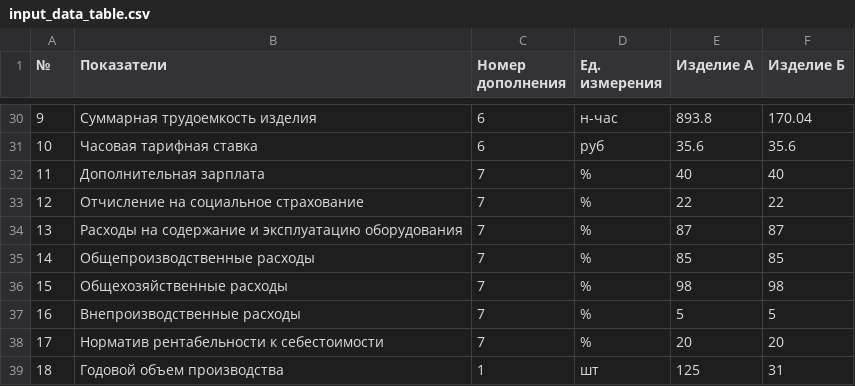
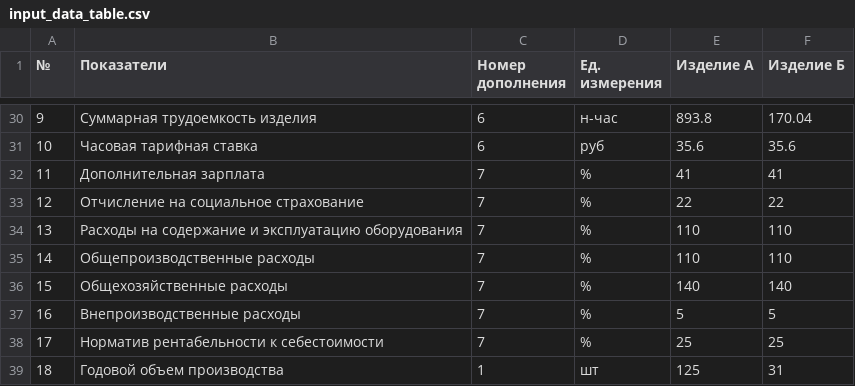
Before and after one commit to CheetoS101918/course, a CSV file: task1/input_data_table.csv, drawn as a sheet; only a part is shown, gaps mark what is left out.

```diff
--- a/task1/input_data_table.csv
+++ b/task1/input_data_table.csv
@@ -31,9 +31,9 @@
 10;Часовая тарифная ставка;6;руб;35.6;35.6
-11;Дополнительная зарплата;7;%;40;40
+11;Дополнительная зарплата;7;%;41;41
 12;Отчисление на социальное страхование;7;%;22;22
-13;Расходы на содержание и эксплуатацию оборудования;7;%;87;87
-14;Общепроизводственные расходы;7;%;85;85
-15;Общехозяйственные расходы;7;%;98;98
+13;Расходы на содержание и эксплуатацию оборудования;7;%;110;110
+14;Общепроизводственные расходы;7;%;110;110
+15;Общехозяйственные расходы;7;%;140;140
 16;Внепроизводственные расходы;7;%;5;5
-17;Норматив рентабельности к себестоимости;7;%;20;20
+17;Норматив рентабельности к себестоимости;7;%;25;25
 18;Годовой объем производства;1;шт;125;31
```
Also changed, not shown: task1/sebestoimost_structure.csv, 4 other files.
